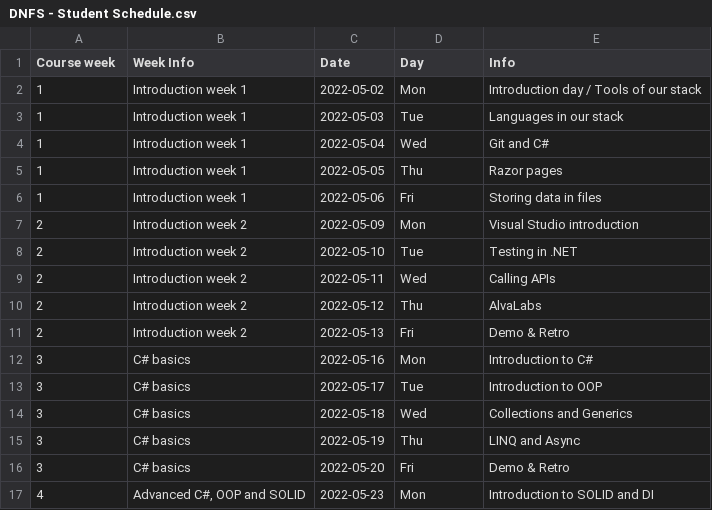
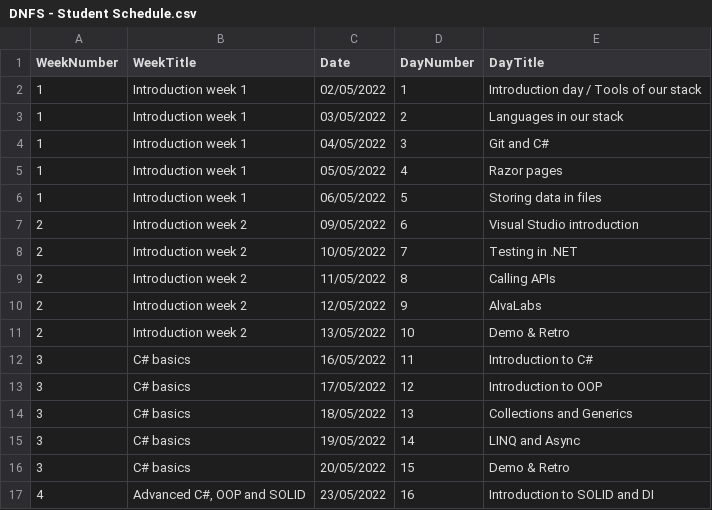
Before and after one commit to Flundrahn/salsa, a CSV file: salsa.api/Database/DNFS - Student Schedule.csv, drawn as a sheet; only a part is shown; the diff covers the shown part only.

```diff
--- a/salsa.api/Database/DNFS - Student Schedule.csv
+++ b/salsa.api/Database/DNFS - Student Schedule.csv
@@ -1,17 +1,17 @@
-Course week,Week Info,Date,Day,Info
-1,Introduction week 1,2022-05-02,Mon,Introduction day / Tools of our stack
-1,Introduction week 1,2022-05-03,Tue,Languages in our stack
-1,Introduction week 1,2022-05-04,Wed,Git and C#
-1,Introduction week 1,2022-05-05,Thu,Razor pages
-1,Introduction week 1,2022-05-06,Fri,Storing data in files
-2,Introduction week 2,2022-05-09,Mon,Visual Studio introduction
-2,Introduction week 2,2022-05-10,Tue,Testing in .NET
-2,Introduction week 2,2022-05-11,Wed,Calling APIs
-2,Introduction week 2,2022-05-12,Thu,AlvaLabs
-2,Introduction week 2,2022-05-13,Fri,Demo & Retro
-3,C# basics,2022-05-16,Mon,Introduction to C#
-3,C# basics,2022-05-17,Tue,Introduction to OOP
-3,C# basics,2022-05-18,Wed,Collections and Generics
-3,C# basics,2022-05-19,Thu,LINQ and Async
-3,C# basics,2022-05-20,Fri,Demo & Retro
-4,"Advanced C#, OOP and SOLID",2022-05-23,Mon,Introduction to SOLID and DI
+WeekNumber,WeekTitle,Date,DayNumber,DayTitle
+1,Introduction week 1,02/05/2022,1,Introduction day / Tools of our stack
+1,Introduction week 1,03/05/2022,2,Languages in our stack
+1,Introduction week 1,04/05/2022,3,Git and C#
+1,Introduction week 1,05/05/2022,4,Razor pages
+1,Introduction week 1,06/05/2022,5,Storing data in files
+2,Introduction week 2,09/05/2022,6,Visual Studio introduction
+2,Introduction week 2,10/05/2022,7,Testing in .NET
+2,Introduction week 2,11/05/2022,8,Calling APIs
+2,Introduction week 2,12/05/2022,9,AlvaLabs
+2,Introduction week 2,13/05/2022,10,Demo & Retro
+3,C# basics,16/05/2022,11,Introduction to C#
+3,C# basics,17/05/2022,12,Introduction to OOP
+3,C# basics,18/05/2022,13,Collections and Generics
+3,C# basics,19/05/2022,14,LINQ and Async
+3,C# basics,20/05/2022,15,Demo & Retro
+4,"Advanced C#, OOP and SOLID",23/05/2022,16,Introduction to SOLID and DI
```
Also changed, not shown: 98 edited cells elsewhere in this file, 4 other files.
